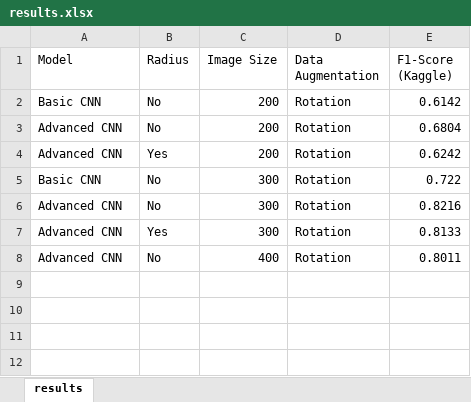
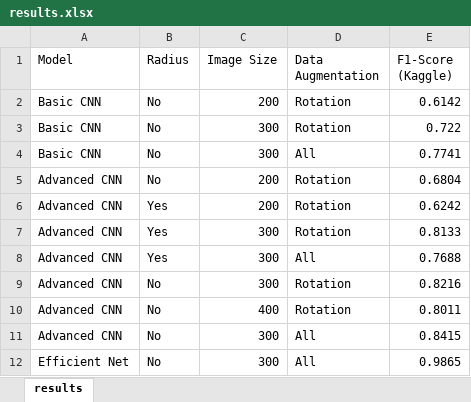
Before and after one commit to roduit/EE-451-IAPR, an Excel workbook: project/submissions/results.xlsx, sheet results, drawn as a sheet; values as stored, in another font and other column widths than the file's, no borders; the diff names each change by its address in the sheet, - before the commit and + after, or states it on an @@ line.

Commit message:
modify efficient net function

```diff
--- a/project/submissions/results.xlsx (sheet results)
+++ b/project/submissions/results.xlsx (sheet results)
@@ row 5 moved to row 3: Basic CNN @@
+row 4: Basic CNN | No | 300 | All | 0.7741
+row 8: Advanced CNN | Yes | 300 | All | 0.7688
+row 11: Advanced CNN | No | 300 | All | 0.8415
+row 12: Efficient Net | No | 300 | All | 0.9865
```
Also changed, not shown: 2 other files.
